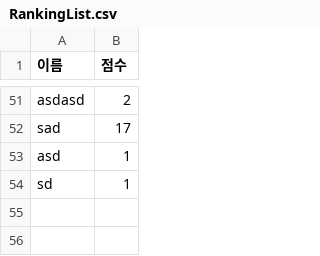
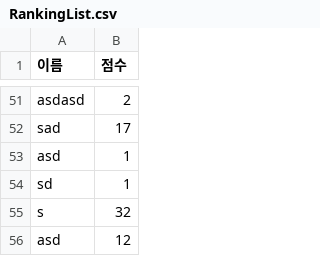
Before and after one commit to kwonom/KwonProject, a CSV file: Assets/Resources/Datas/RankingList.csv, drawn as a sheet; only a part is shown, gaps mark what is left out; the diff names each change by its address in the sheet, - before the commit and + after, or states it on an @@ line.

```diff
--- a/Assets/Resources/Datas/RankingList.csv
+++ b/Assets/Resources/Datas/RankingList.csv
+row 55: s | 32
+row 56: asd | 12
```
Also changed, not shown: 9 other files.
